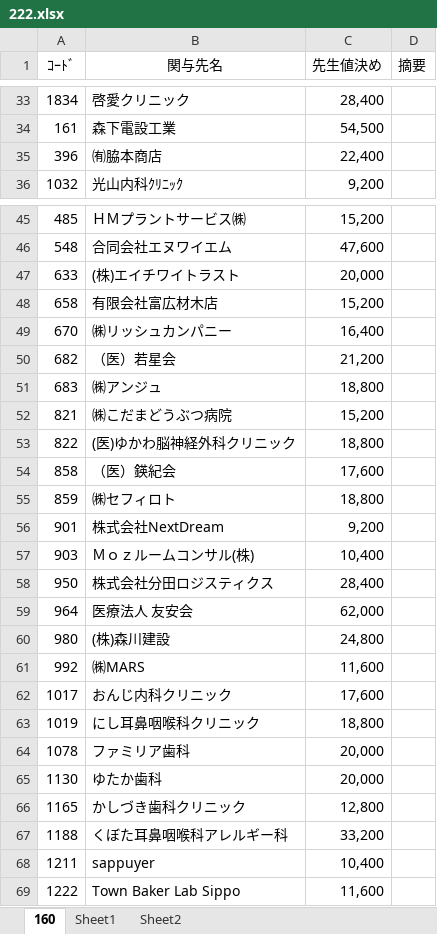
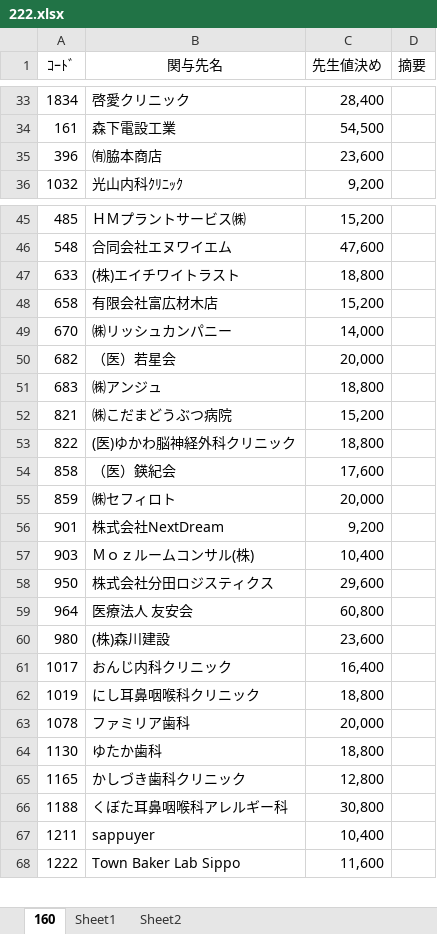
Before and after one commit to hasegawakaikeirpa/RPAScript, an Excel workbook: RPAPhoto/TKC_SeikyuuNyuuryoku/Log/222.xlsx, sheet 160, drawn as a sheet; only a part is shown, gaps mark what is left out; values as stored, in another font and other column widths than the file's, no borders; conditional formats not drawn; removed rows and columns are numbered as before the commit, all else as after; the diff covers the shown part only; the diff names each change by its address in the sheet, - before the commit and + after, or states it on an @@ line.

```diff
--- a/RPAPhoto/TKC_SeikyuuNyuuryoku/Log/222.xlsx (sheet 160)
+++ b/RPAPhoto/TKC_SeikyuuNyuuryoku/Log/222.xlsx (sheet 160)
-C35 (先生値決め): 22,400
+C35 (先生値決め): 23,600
-C47 (先生値決め): 20,000
+C47 (先生値決め): 18,800
-C49 (先生値決め): 16,400
+C49 (先生値決め): 14,000
-C50 (先生値決め): 21,200
+C50 (先生値決め): 20,000
-C55 (先生値決め): 18,800
+C55 (先生値決め): 20,000
-C58 (先生値決め): 28,400
+C58 (先生値決め): 29,600
-C59 (先生値決め): 62,000
+C59 (先生値決め): 60,800
-C60 (先生値決め): 24,800
+C60 (先生値決め): 23,600
-row 61: 992 | ㈱MARS | 11,600
-C61 (先生値決め): 17,600
+C61 (先生値決め): 16,400
-C64 (先生値決め): 20,000
+C64 (先生値決め): 18,800
-C66 (先生値決め): 33,200
+C66 (先生値決め): 30,800
```
Also changed, not shown: 2 added rows and 18 edited cells elsewhere in this sheet, 5 other files.
